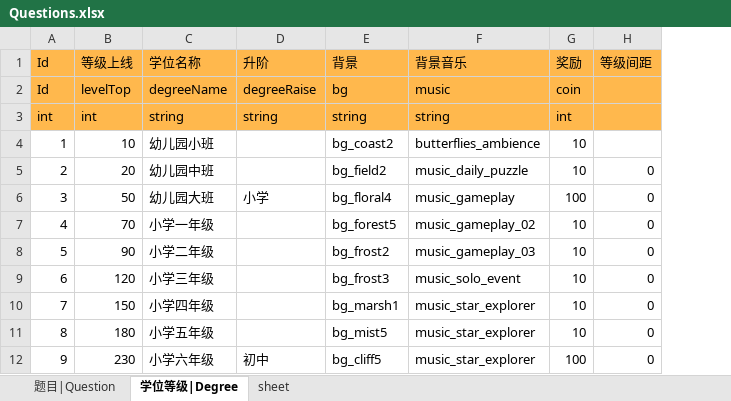
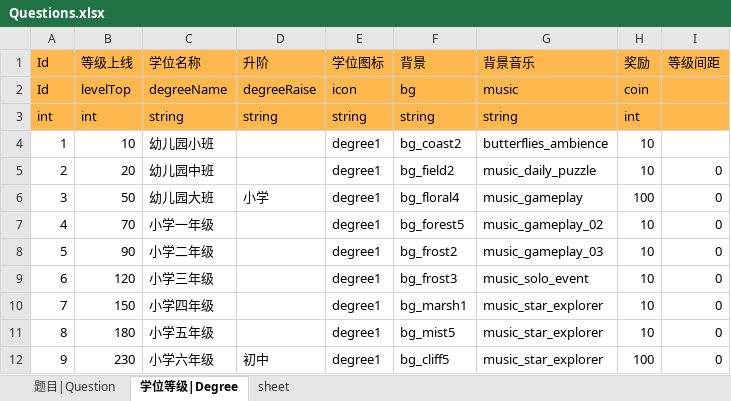
Before and after one commit to xiexueyong/Knowledge, an Excel workbook: Data/Table/Questions.xlsx, sheet 学位等级|Degree, drawn as a sheet; values as stored, in another font and other column widths than the file's, no borders; the diff names each change by its address in the sheet, - before the commit and + after, or states it on an @@ line.

```diff
--- a/Data/Table/Questions.xlsx (sheet 学位等级|Degree)
+++ b/Data/Table/Questions.xlsx (sheet 学位等级|Degree)
+column E (学位图标), rows 2-12: icon | string | degree1 | degree1 | degree1 | degree1 | degree1 | degree1 | degree1 | degree1 | degree1
```
Also changed, not shown: 15 other files.
